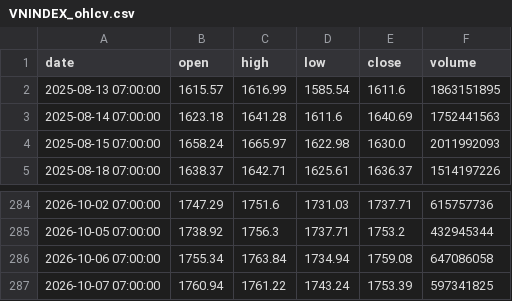
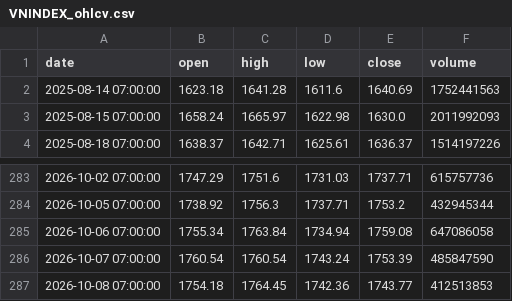
Before and after one commit to lehoangquanvcb/DCVFM_Strategic_Management_Decision_Intelligence_Platform, a CSV file: data_cache/VNINDEX_ohlcv.csv, drawn as a sheet; only a part is shown, gaps mark what is left out.

```diff
--- a/data_cache/VNINDEX_ohlcv.csv
+++ b/data_cache/VNINDEX_ohlcv.csv
@@ -1,3 +1,2 @@
 date,open,high,low,close,volume
-2025-08-13 07:00:00,1615.57,1616.99,1585.54,1611.6,1863151895
 2025-08-14 07:00:00,1623.18,1641.28,1611.6,1640.69,1752441563
@@ -286,2 +285,3 @@
 2026-10-06 07:00:00,1755.34,1763.84,1734.94,1759.08,647086058
-2026-10-07 07:00:00,1760.94,1761.22,1743.24,1753.39,597341825
+2026-10-07 07:00:00,1760.54,1760.54,1743.24,1753.39,485847590
+2026-10-08 07:00:00,1754.18,1764.45,1742.36,1743.77,412513853
```
Also changed, not shown: data_cache/silver_macro_snapshot.csv, 6 other files.
